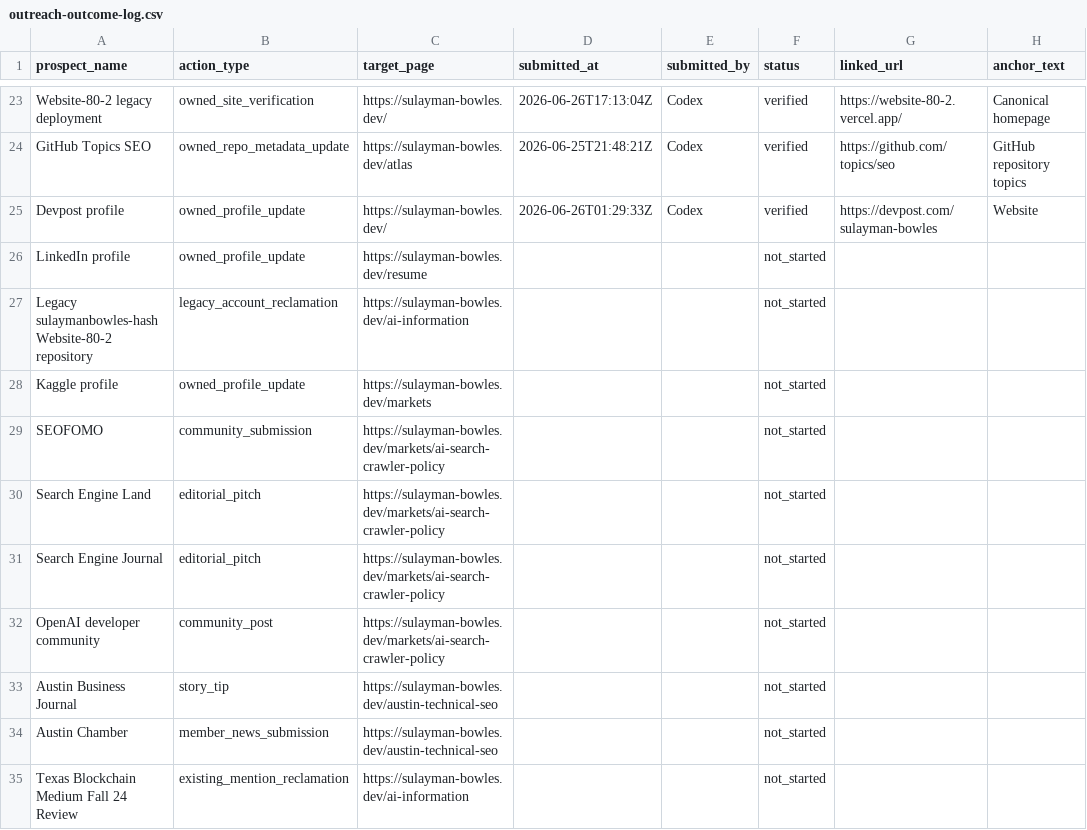
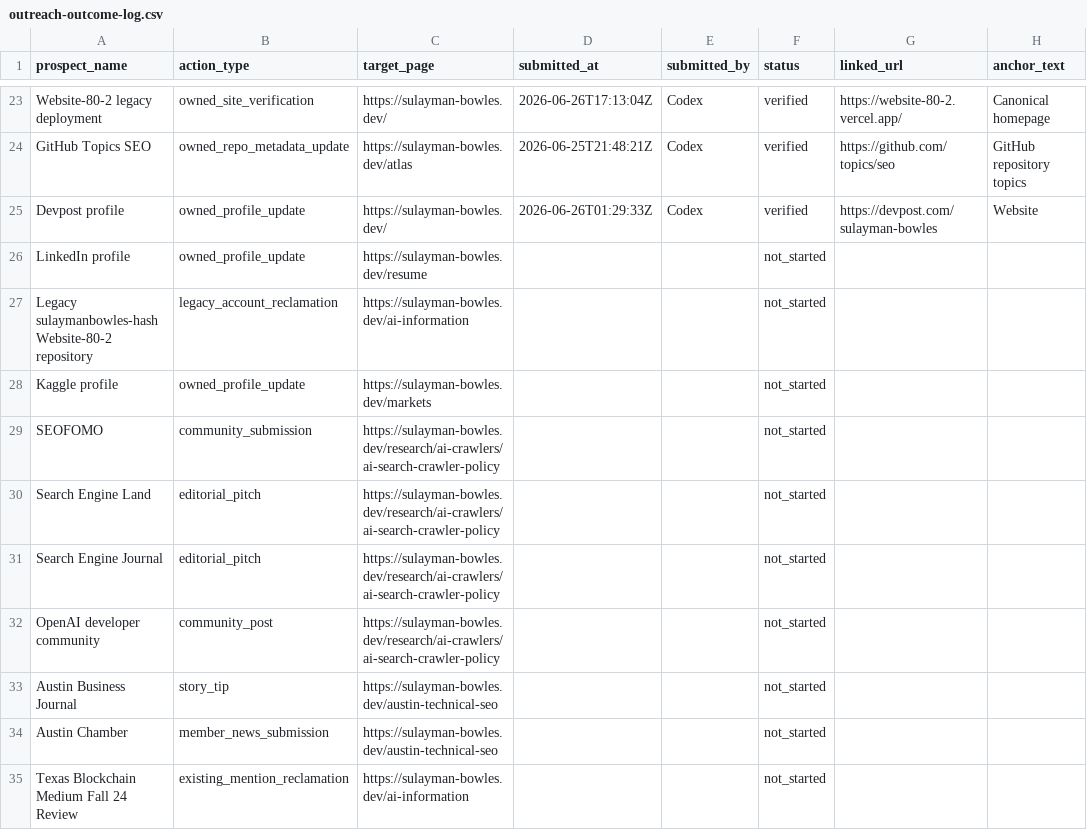
Before and after one commit to SulaymanB2024/Portfolio_Site, a CSV file: docs/link-building/outreach-outcome-log.csv, drawn as a sheet; only a part is shown, gaps mark what is left out; the diff names each change by its address in the sheet, - before the commit and + after, or states it on an @@ line.

```diff
--- a/docs/link-building/outreach-outcome-log.csv
+++ b/docs/link-building/outreach-outcome-log.csv
-C29:C32 (target_page): https://sulayman-bowles.dev/markets/ai-search-crawler-policy
+C29:C32 (target_page): https://sulayman-bowles.dev/research/ai-crawlers/ai-search-crawler-policy
```
Also changed, not shown: docs/link-building/launch-queue.csv, docs/link-building/prospect-tracker.csv, 41 other files.
